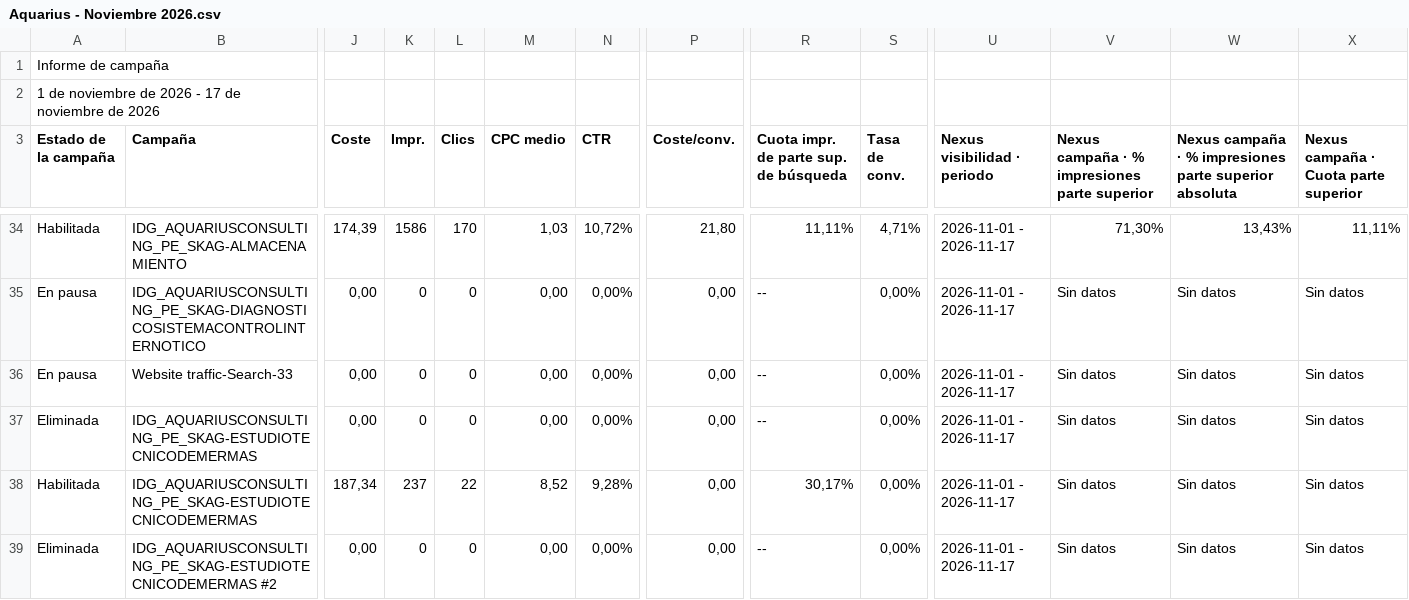
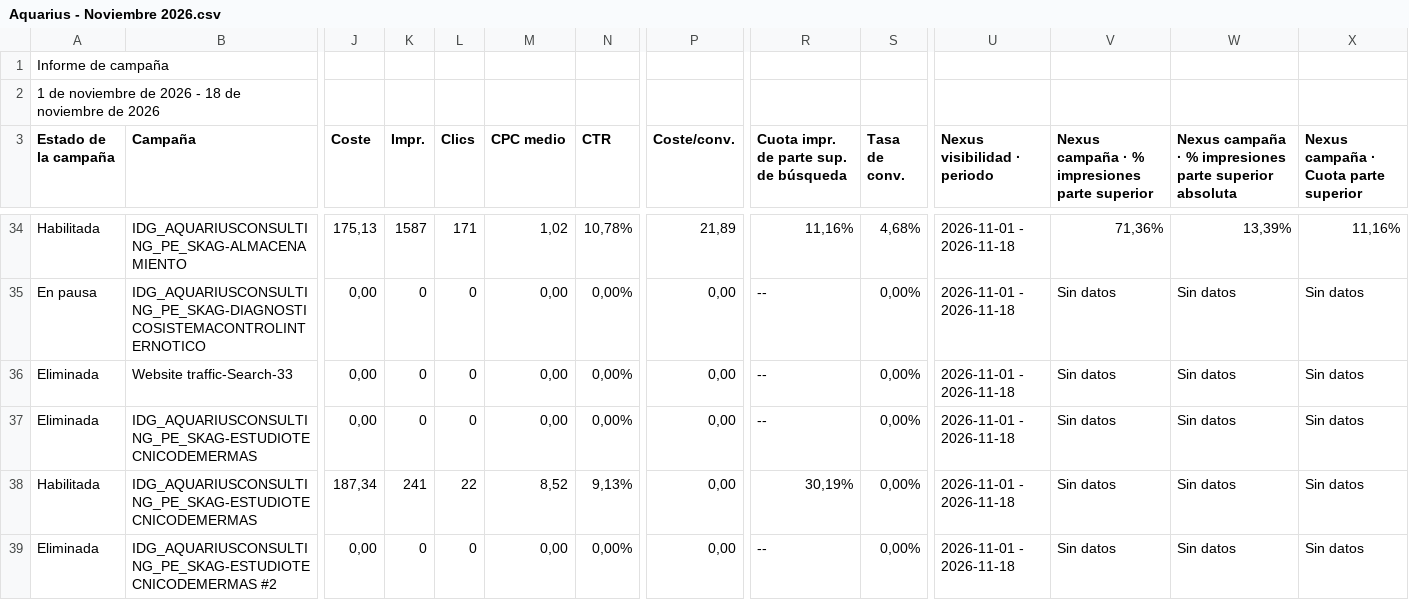
Before and after one commit to jorgeluis666/objetivos-Aquarius, a CSV file: data/csv-backups/drive/Aquarius - Noviembre 2026.csv, drawn as a sheet; only a part is shown, gaps mark what is left out; the diff covers the shown part only; the diff names each change by its address in the sheet, - before the commit and + after, or states it on an @@ line.

```diff
--- a/data/csv-backups/drive/Aquarius - Noviembre 2026.csv
+++ b/data/csv-backups/drive/Aquarius - Noviembre 2026.csv
-A2 (Estado de la campaña): …2026 - 17 de noviembre…
+A2 (Estado de la campaña): …2026 - 18 de noviembre…
-J34 (Coste): 174,39
+J34 (Coste): 175,13
-K34 (Impr.): 1586
+K34 (Impr.): 1587
-L34 (Clics): 170
+L34 (Clics): 171
-M34 (CPC medio): 1,03
+M34 (CPC medio): 1,02
-N34 (CTR): 10,72%
+N34 (CTR): 10,78%
-P34 (Coste/conv.): 21,80
+P34 (Coste/conv.): 21,89
-R34: 11,11%
+R34: 11,16%
-S34 (Tasa de conv.): 4,71%
+S34 (Tasa de conv.): 4,68%
-U34:U39 (Nexus visibilidad · periodo): 2026-11-01 - 2026-11-17
+U34:U39 (Nexus visibilidad · periodo): 2026-11-01 - 2026-11-18
-V34: 71,30%
+V34: 71,36%
-W34: 13,43%
+W34: 13,39%
-X34: 11,11%
+X34: 11,16%
-A36 (Estado de la campaña): En pausa
+A36 (Estado de la campaña): Eliminada
-K38 (Impr.): 237
+K38 (Impr.): 241
-N38 (CTR): 9,28%
+N38 (CTR): 9,13%
-R38: 30,17%
+R38: 30,19%
```
Also changed, not shown: 79 edited cells elsewhere in this file, data/csv-backups/drive/Aquarius - Octubre 2026.csv, 8 other files.
